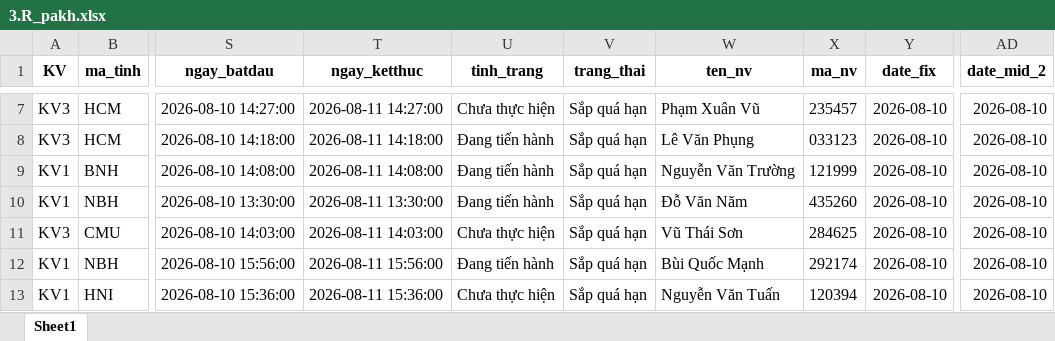
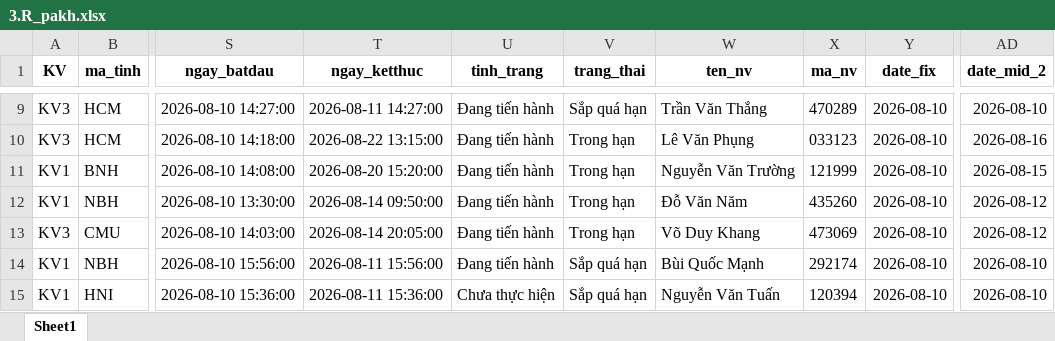
Before and after one commit to Nhunggg1612/dashboard-PAKH, an Excel workbook: data/3.R_pakh.xlsx, sheet Sheet1, drawn as a sheet; only a part is shown, gaps mark what is left out; values as stored, in another font and other column widths than the file's, no borders; addresses are those after the commit; the diff covers the shown part only; the diff names each change by its address in the sheet, - before the commit and + after, or states it on an @@ line.

```diff
--- a/data/3.R_pakh.xlsx (sheet Sheet1)
+++ b/data/3.R_pakh.xlsx (sheet Sheet1)
-U9 (tinh_trang): Chưa thực hiện
+U9 (tinh_trang): Đang tiến hành
-W9 (ten_nv): Phạm Xuân Vũ
+W9 (ten_nv): Trần Văn Thắng
-X9 (ma_nv): 235457
+X9 (ma_nv): 470289
-T10 (ngay_ketthuc): 2026-08-11 14:18:00
+T10 (ngay_ketthuc): 2026-08-22 13:15:00
-V10:V13 (trang_thai): Sắp quá hạn
+V10:V13 (trang_thai): Trong hạn
-AD10 (date_mid_2): 2026-08-10
+AD10 (date_mid_2): 2026-08-16
-T11 (ngay_ketthuc): 2026-08-11 14:08:00
+T11 (ngay_ketthuc): 2026-08-20 15:20:00
-AD11 (date_mid_2): 2026-08-10
+AD11 (date_mid_2): 2026-08-15
-T12 (ngay_ketthuc): 2026-08-11 13:30:00
+T12 (ngay_ketthuc): 2026-08-14 09:50:00
-AD12:AD13 (date_mid_2): 2026-08-10
+AD12:AD13 (date_mid_2): 2026-08-12
-T13 (ngay_ketthuc): 2026-08-11 14:03:00
+T13 (ngay_ketthuc): 2026-08-14 20:05:00
-U13 (tinh_trang): Chưa thực hiện
+U13 (tinh_trang): Đang tiến hành
-W13 (ten_nv): Vũ Thái Sơn
+W13 (ten_nv): Võ Duy Khang
-X13 (ma_nv): 284625
+X13 (ma_nv): 473069
```
Also changed, not shown: 3 added rows, 11 removed rows and 43 edited cells elsewhere in this sheet, data/5.R_pakh_hoan_thanh.xlsx, 8 other files.
